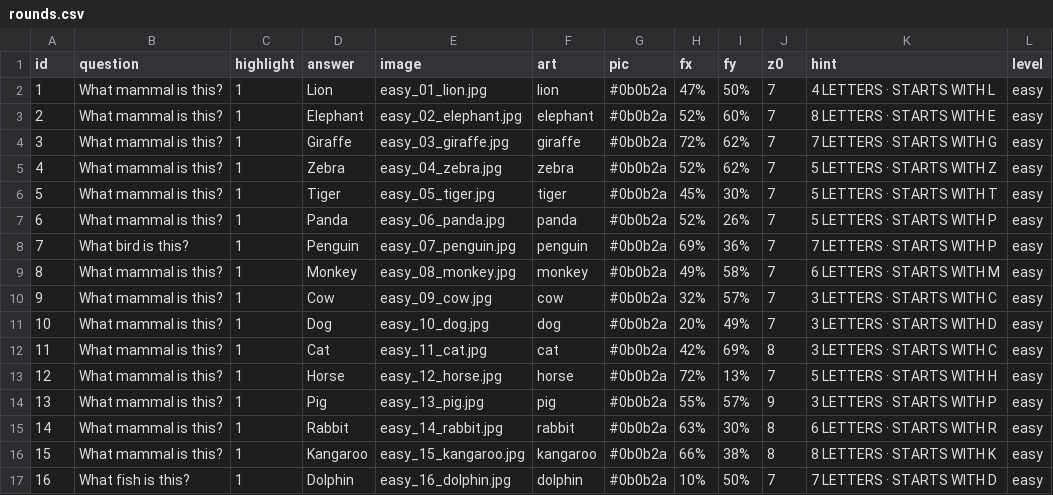
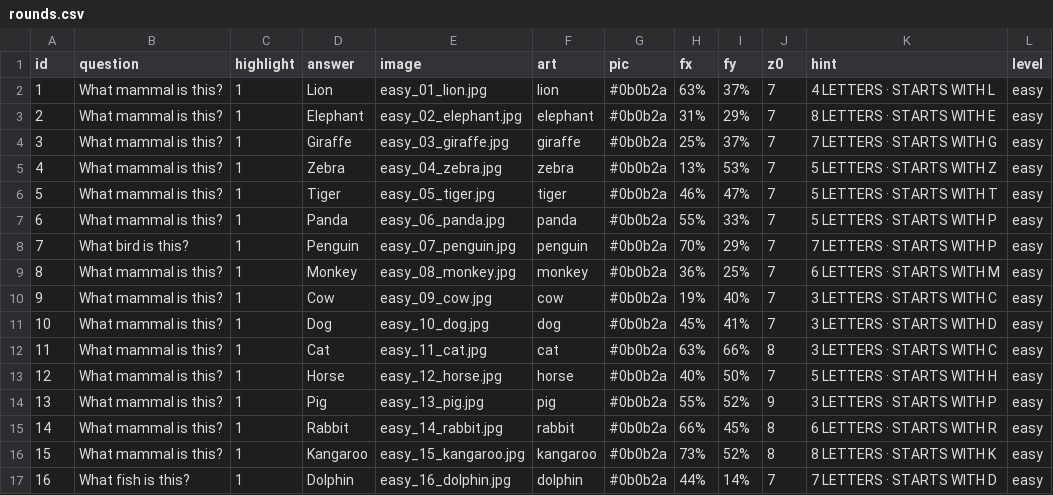
Before and after one commit to buildwith-manish/zoom-out, a CSV file: rounds.csv, drawn as a sheet; only a part is shown; the diff covers the shown part only.

```diff
--- a/rounds.csv
+++ b/rounds.csv
@@ -1,17 +1,17 @@
 id,question,highlight,answer,image,art,pic,fx,fy,z0,hint,level
-1,What mammal is this?,1,Lion,easy_01_lion.jpg,lion,#0b0b2a,47%,50%,7,4 LETTERS · STARTS WITH L,easy
-2,What mammal is this?,1,Elephant,easy_02_elephant.jpg,elephant,#0b0b2a,52%,60%,7,8 LETTERS · STARTS WITH E,easy
-3,What mammal is this?,1,Giraffe,easy_03_giraffe.jpg,giraffe,#0b0b2a,72%,62%,7,7 LETTERS · STARTS WITH G,easy
-4,What mammal is this?,1,Zebra,easy_04_zebra.jpg,zebra,#0b0b2a,52%,62%,7,5 LETTERS · STARTS WITH Z,easy
-5,What mammal is this?,1,Tiger,easy_05_tiger.jpg,tiger,#0b0b2a,45%,30%,7,5 LETTERS · STARTS WITH T,easy
-6,What mammal is this?,1,Panda,easy_06_panda.jpg,panda,#0b0b2a,52%,26%,7,5 LETTERS · STARTS WITH P,easy
-7,What bird is this?,1,Penguin,easy_07_penguin.jpg,penguin,#0b0b2a,69%,36%,7,7 LETTERS · STARTS WITH P,easy
-8,What mammal is this?,1,Monkey,easy_08_monkey.jpg,monkey,#0b0b2a,49%,58%,7,6 LETTERS · STARTS WITH M,easy
-9,What mammal is this?,1,Cow,easy_09_cow.jpg,cow,#0b0b2a,32%,57%,7,3 LETTERS · STARTS WITH C,easy
-10,What mammal is this?,1,Dog,easy_10_dog.jpg,dog,#0b0b2a,20%,49%,7,3 LETTERS · STARTS WITH D,easy
-11,What mammal is this?,1,Cat,easy_11_cat.jpg,cat,#0b0b2a,42%,69%,8,3 LETTERS · STARTS WITH C,easy
-12,What mammal is this?,1,Horse,easy_12_horse.jpg,horse,#0b0b2a,72%,13%,7,5 LETTERS · STARTS WITH H,easy
-13,What mammal is this?,1,Pig,easy_13_pig.jpg,pig,#0b0b2a,55%,57%,9,3 LETTERS · STARTS WITH P,easy
-14,What mammal is this?,1,Rabbit,easy_14_rabbit.jpg,rabbit,#0b0b2a,63%,30%,8,6 LETTERS · STARTS WITH R,easy
-15,What mammal is this?,1,Kangaroo,easy_15_kangaroo.jpg,kangaroo,#0b0b2a,66%,38%,8,8 LETTERS · STARTS WITH K,easy
-16,What fish is this?,1,Dolphin,easy_16_dolphin.jpg,dolphin,#0b0b2a,10%,50%,7,7 LETTERS · STARTS WITH D,easy
+1,What mammal is this?,1,Lion,easy_01_lion.jpg,lion,#0b0b2a,63%,37%,7,4 LETTERS · STARTS WITH L,easy
+2,What mammal is this?,1,Elephant,easy_02_elephant.jpg,elephant,#0b0b2a,31%,29%,7,8 LETTERS · STARTS WITH E,easy
+3,What mammal is this?,1,Giraffe,easy_03_giraffe.jpg,giraffe,#0b0b2a,25%,37%,7,7 LETTERS · STARTS WITH G,easy
+4,What mammal is this?,1,Zebra,easy_04_zebra.jpg,zebra,#0b0b2a,13%,53%,7,5 LETTERS · STARTS WITH Z,easy
+5,What mammal is this?,1,Tiger,easy_05_tiger.jpg,tiger,#0b0b2a,46%,47%,7,5 LETTERS · STARTS WITH T,easy
+6,What mammal is this?,1,Panda,easy_06_panda.jpg,panda,#0b0b2a,55%,33%,7,5 LETTERS · STARTS WITH P,easy
+7,What bird is this?,1,Penguin,easy_07_penguin.jpg,penguin,#0b0b2a,70%,29%,7,7 LETTERS · STARTS WITH P,easy
+8,What mammal is this?,1,Monkey,easy_08_monkey.jpg,monkey,#0b0b2a,36%,25%,7,6 LETTERS · STARTS WITH M,easy
+9,What mammal is this?,1,Cow,easy_09_cow.jpg,cow,#0b0b2a,19%,40%,7,3 LETTERS · STARTS WITH C,easy
+10,What mammal is this?,1,Dog,easy_10_dog.jpg,dog,#0b0b2a,45%,41%,7,3 LETTERS · STARTS WITH D,easy
+11,What mammal is this?,1,Cat,easy_11_cat.jpg,cat,#0b0b2a,63%,66%,8,3 LETTERS · STARTS WITH C,easy
+12,What mammal is this?,1,Horse,easy_12_horse.jpg,horse,#0b0b2a,40%,50%,7,5 LETTERS · STARTS WITH H,easy
+13,What mammal is this?,1,Pig,easy_13_pig.jpg,pig,#0b0b2a,55%,52%,9,3 LETTERS · STARTS WITH P,easy
+14,What mammal is this?,1,Rabbit,easy_14_rabbit.jpg,rabbit,#0b0b2a,66%,45%,8,6 LETTERS · STARTS WITH R,easy
+15,What mammal is this?,1,Kangaroo,easy_15_kangaroo.jpg,kangaroo,#0b0b2a,73%,52%,8,8 LETTERS · STARTS WITH K,easy
+16,What fish is this?,1,Dolphin,easy_16_dolphin.jpg,dolphin,#0b0b2a,44%,14%,7,7 LETTERS · STARTS WITH D,easy
```
Also changed, not shown: 62 edited cells elsewhere in this file, 3 other files.
